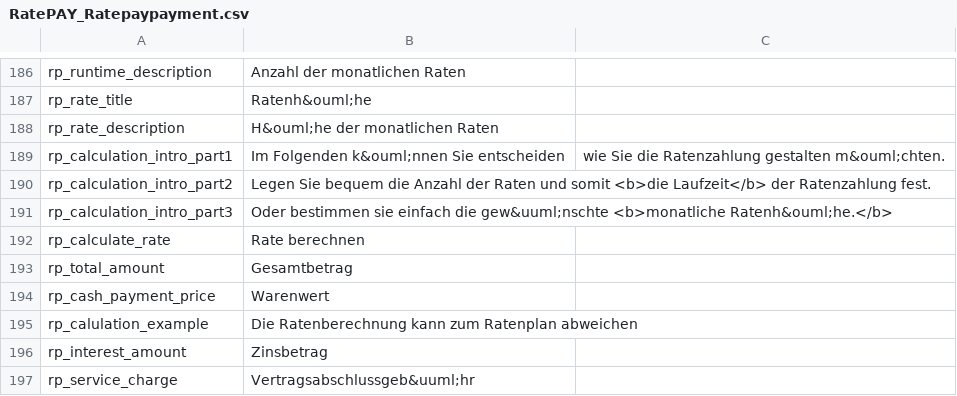
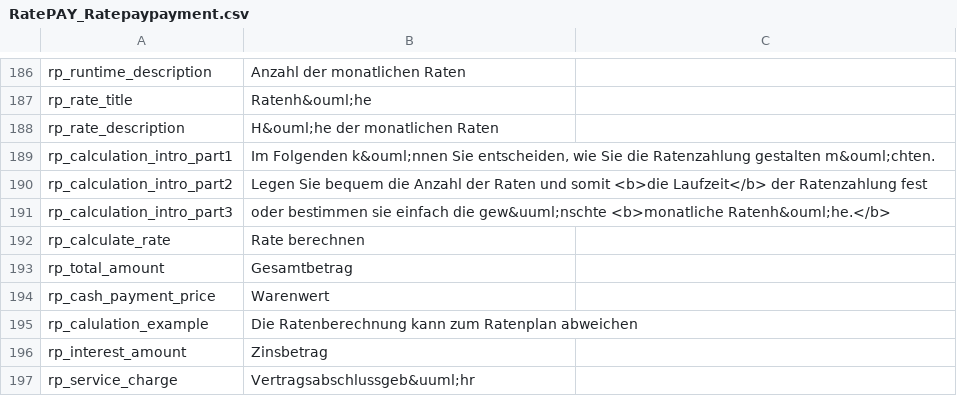
Before and after one commit to ratepay/magento1.7-module, a CSV file: app/locale/de_DE/RatePAY_Ratepaypayment.csv, drawn as a sheet; only a part is shown, gaps mark what is left out.

Commit message:
M1-21 : Fix missing text part and typo

```diff
--- a/app/locale/de_DE/RatePAY_Ratepaypayment.csv
+++ b/app/locale/de_DE/RatePAY_Ratepaypayment.csv
@@ -188,5 +188,5 @@ rp_rate_title,Ratenh&ouml;he
 rp_rate_description,H&ouml;he der monatlichen Raten
-rp_calculation_intro_part1,Im Folgenden k&ouml;nnen Sie entscheiden, wie Sie die Ratenzahlung gestalten m&ouml;chten.
-rp_calculation_intro_part2,Legen Sie bequem die Anzahl der Raten und somit <b>die Laufzeit</b> der Ratenzahlung fest.
-rp_calculation_intro_part3,Oder bestimmen sie einfach die gew&uuml;nschte <b>monatliche Ratenh&ouml;he.</b>
+rp_calculation_intro_part1,"Im Folgenden k&ouml;nnen Sie entscheiden, wie Sie die Ratenzahlung gestalten m&ouml;chten. "
+rp_calculation_intro_part2,"Legen Sie bequem die Anzahl der Raten und somit <b>die Laufzeit</b> der Ratenzahlung fest "
+rp_calculation_intro_part3,"oder bestimmen sie einfach die gew&uuml;nschte <b>monatliche Ratenh&ouml;he.</b>"
 rp_calculate_rate,Rate berechnen
```
Also changed, not shown: app/locale/en_GB/RatePAY_Ratepaypayment.csv, app/locale/en_US/RatePAY_Ratepaypayment.csv, 2 other files.
